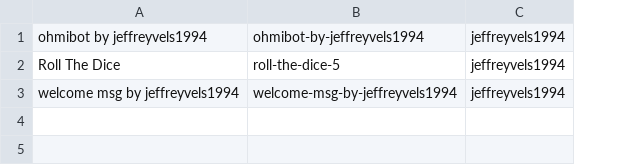
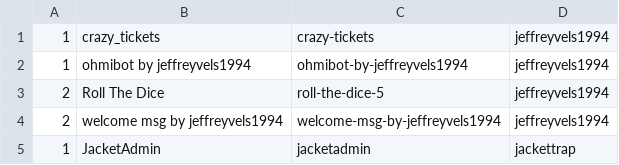
Before and after one commit to noud/applications, a CSV file: database/data/applications.csv, drawn as a sheet; addresses are those after the commit; the diff names each change by its address in the sheet, - before the commit and + after, or states it on an @@ line.

Commit message:
application_groups

```diff
--- a/database/data/applications.csv
+++ b/database/data/applications.csv
+column A, rows 2-4: 1 | 2 | 2
+row 1: 1 | crazy_tickets | crazy-tickets | jeffreyvels1994
+row 5: 1 | JacketAdmin | jacketadmin | jackettrap
```
Also changed, not shown: 3 other files.
